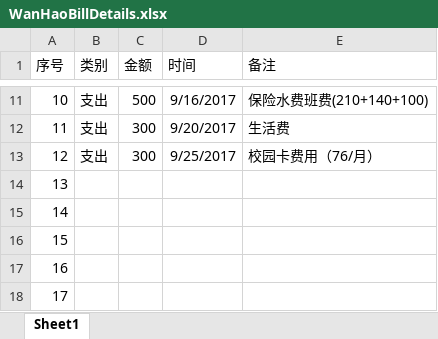
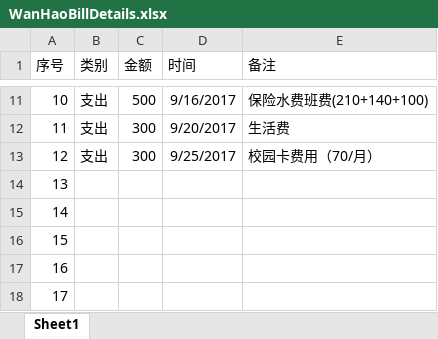
Before and after one commit to Wongfu/WanhaoBillDetails, an Excel workbook: WanHaoBillDetails.xlsx, sheet Sheet1, drawn as a sheet; only a part is shown, gaps mark what is left out; values as stored, in another font and other column widths than the file's, no borders; the diff names each change by its address in the sheet, - before the commit and + after, or states it on an @@ line.

Commit message:
Change校园卡费用To 70/月

```diff
--- a/WanHaoBillDetails.xlsx (sheet Sheet1)
+++ b/WanHaoBillDetails.xlsx (sheet Sheet1)
-E13 (备注): 校园卡费用（76/月）
+E13 (备注): 校园卡费用（70/月）
```
